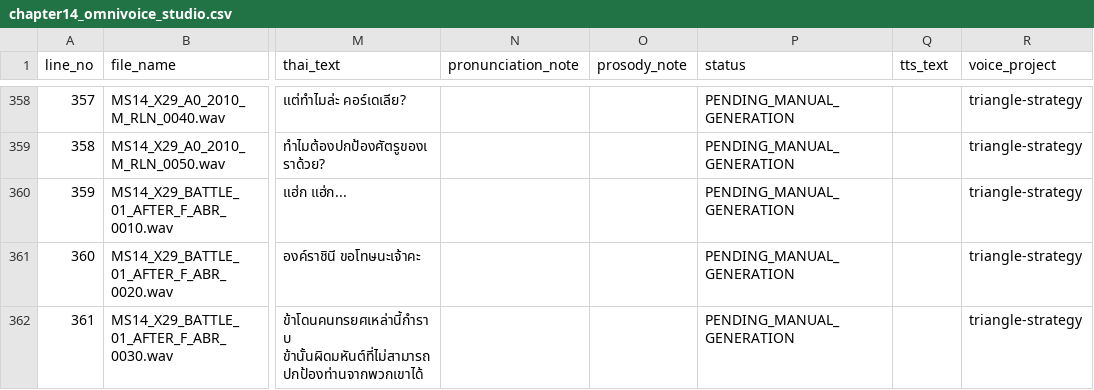
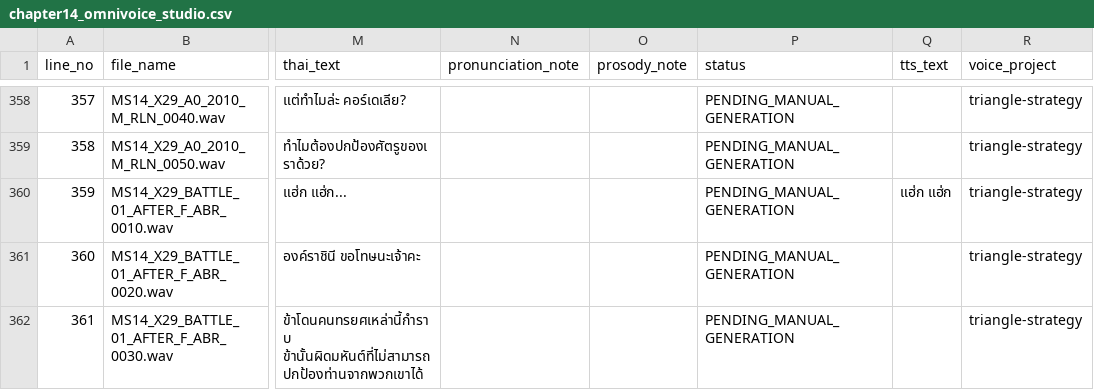
Before and after one commit to Patkia/triangle-strategy-thai-voice, a CSV file: work/chapter14_voice_mapping/chapter14_omnivoice_studio.csv, drawn as a sheet; only a part is shown, gaps mark what is left out; the diff names each change by its address in the sheet, - before the commit and + after, or states it on an @@ line.

```diff
--- a/work/chapter14_voice_mapping/chapter14_omnivoice_studio.csv
+++ b/work/chapter14_voice_mapping/chapter14_omnivoice_studio.csv
-Q360 (tts_text): (empty)
+Q360 (tts_text): แฮ่ก แฮ่ก
```
Also changed, not shown: work/chapter19_voice_mapping/chapter19_omnivoice_studio.csv, work/chapter2_voice_mapping/chapter2_omnivoice_studio.csv, 3 other files.
